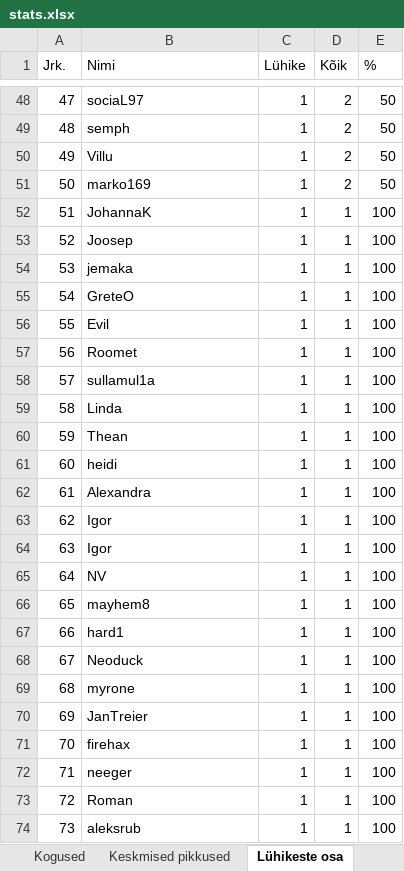
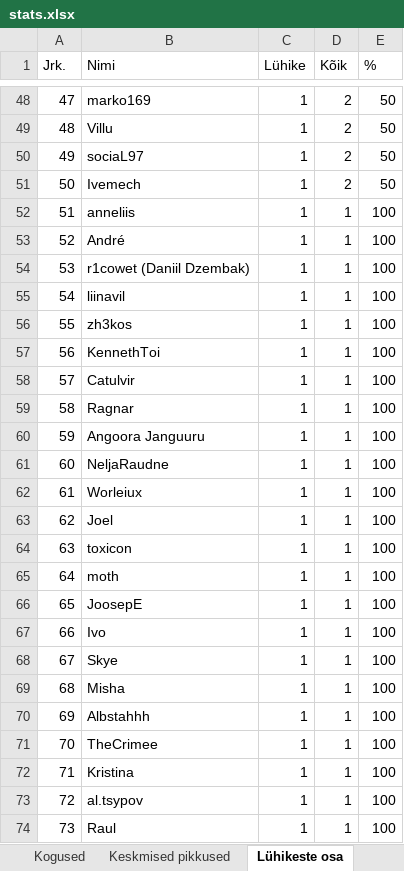
Before and after one commit to kallejre/discord-stats, an Excel workbook: Kaug/stats.xlsx, sheet Lühikeste osa, drawn as a sheet; only a part is shown, gaps mark what is left out; values as stored, in another font and other column widths than the file's, no borders; the diff covers the shown part only; the diff names each change by its address in the sheet, - before the commit and + after, or states it on an @@ line.

```diff
--- a/Kaug/stats.xlsx (sheet Lühikeste osa)
+++ b/Kaug/stats.xlsx (sheet Lühikeste osa)
-B48 (Nimi): sociaL97
+B48 (Nimi): marko169
-B49 (Nimi): semph
+B49 (Nimi): Villu
-B50 (Nimi): Villu
+B50 (Nimi): sociaL97
-B51 (Nimi): marko169
+B51 (Nimi): Ivemech
-B52 (Nimi): JohannaK
+B52 (Nimi): anneliis
-B53 (Nimi): Joosep
+B53 (Nimi): André
-B54 (Nimi): jemaka
+B54 (Nimi): r1cowet (Daniil Dzembak)
-B55 (Nimi): GreteO
+B55 (Nimi): liinavil
-B56 (Nimi): Evil
+B56 (Nimi): zh3kos
-B57 (Nimi): Roomet
+B57 (Nimi): KennethToi
-B58 (Nimi): sullamul1a
+B58 (Nimi): Catulvir
-B59 (Nimi): Linda
+B59 (Nimi): Ragnar
-B60 (Nimi): Thean
+B60 (Nimi): Angoora Janguuru
-B61 (Nimi): heidi
+B61 (Nimi): NeljaRaudne
-B62 (Nimi): Alexandra
+B62 (Nimi): Worleiux
-B63 (Nimi): Igor
+B63 (Nimi): Joel
-B64 (Nimi): Igor
+B64 (Nimi): toxicon
-B65 (Nimi): NV
+B65 (Nimi): moth
-B66 (Nimi): mayhem8
+B66 (Nimi): JoosepE
-B67 (Nimi): hard1
+B67 (Nimi): Ivo
-B68 (Nimi): Neoduck
+B68 (Nimi): Skye
-B69 (Nimi): myrone
+B69 (Nimi): Misha
-B70 (Nimi): JanTreier
+B70 (Nimi): Albstahhh
-B71 (Nimi): firehax
+B71 (Nimi): TheCrimee
-B72 (Nimi): neeger
+B72 (Nimi): Kristina
-B73 (Nimi): Roman
+B73 (Nimi): al.tsypov
-B74 (Nimi): aleksrub
+B74 (Nimi): Raul
```
Also changed, not shown: 82 edited cells elsewhere in this sheet, sheet Msg to, sheet Msg to 2, sheet Tag to, other sheet tabs, Java/stats.xlsx, 18 other files.
